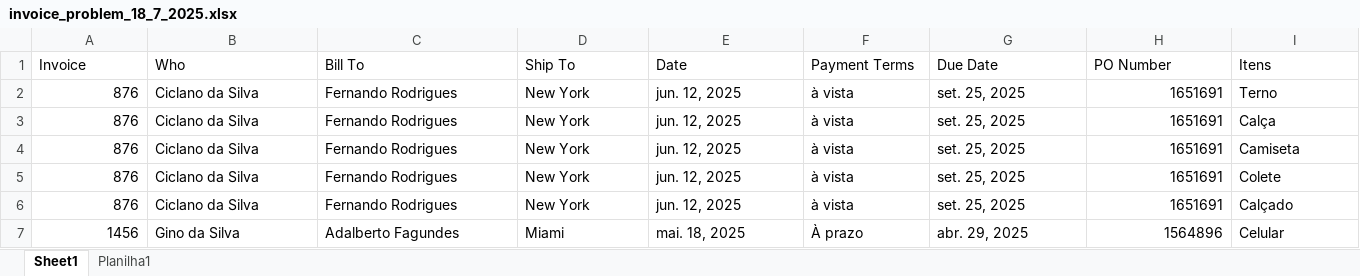
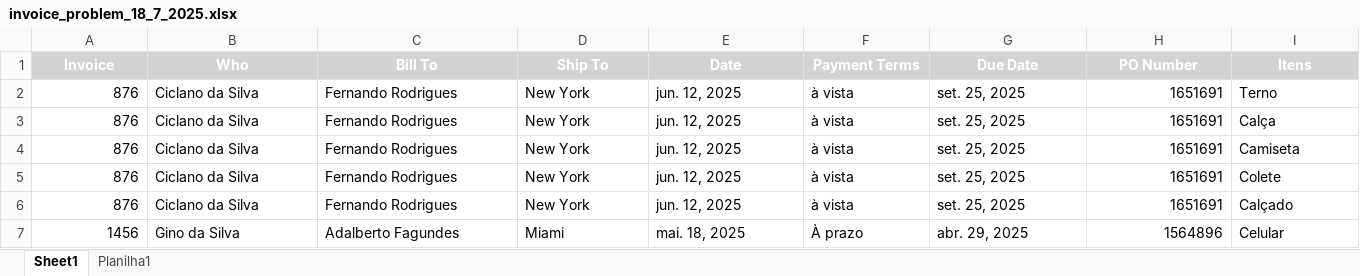
Before and after one commit to luciocruzmoraes/Desafio_Final_TCS, an Excel workbook: Input/invoice_problem_18_7_2025.xlsx, sheet Sheet1, drawn as a sheet; only a part is shown; values as stored, in another font and other column widths than the file's, no borders; the diff covers the shown part only; the diff names each change by its address in the sheet, - before the commit and + after, or states it on an @@ line.

```diff
--- a/Input/invoice_problem_18_7_2025.xlsx (sheet Sheet1)
+++ b/Input/invoice_problem_18_7_2025.xlsx (sheet Sheet1)
@@ A1:I1 fill: none → #D3D3D3, bold: off → on, text colour: black → #FFFFFF, alignment: left → center @@
```
Also changed, not shown: cell formats elsewhere in this sheet, Input/purchase_plan_18_7_2025.xlsx, 1 other file.
